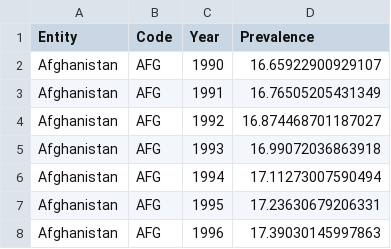
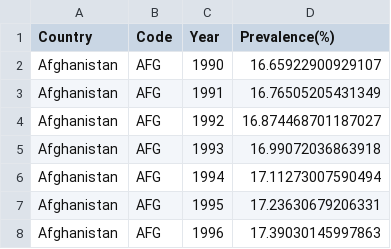
Before and after one commit to tyxuan02/MentalDisorderAmongGenZPredictor, a CSV file: share-with-mental-and-substance-disorders.csv, drawn as a sheet; only a part is shown.

Commit message:
Update share-with-mental-and-substance-disorders.csv

```diff
--- a/share-with-mental-and-substance-disorders.csv
+++ b/share-with-mental-and-substance-disorders.csv
@@ -1,2 +1,2 @@
-Entity,Code,Year,Prevalence
+Country,Code,Year,Prevalence(%)
 Afghanistan,AFG,1990,16.65922900929107
```
